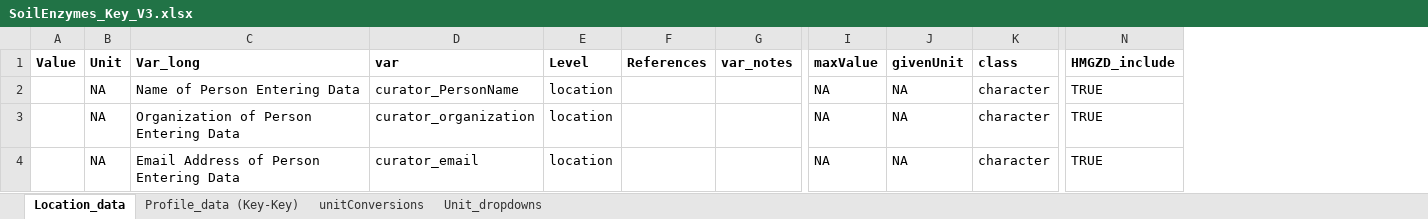
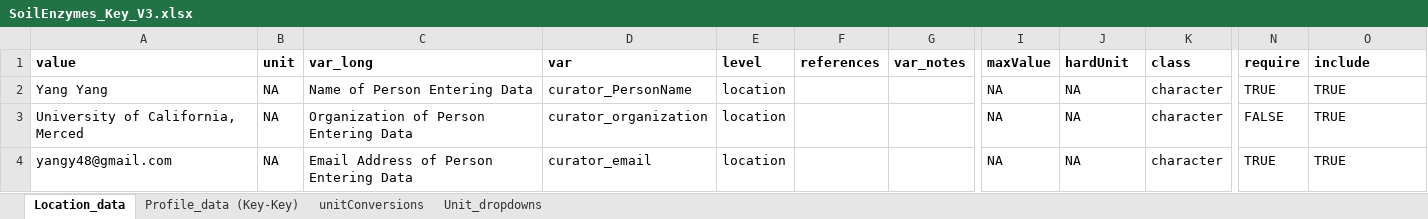
Before and after one commit to piersond/EDaH, an Excel workbook: Data/GeoMicro/Enzymes/SoilEnzymes_Key_V3.xlsx, sheet Location_data, drawn as a sheet; only a part is shown, gaps mark what is left out; values as stored, in another font and other column widths than the file's, no borders; removed rows and columns are numbered as before the commit, all else as after; the diff covers the shown part only; the diff names each change by its address in the sheet, - before the commit and + after, or states it on an @@ line.

```diff
--- a/Data/GeoMicro/Enzymes/SoilEnzymes_Key_V3.xlsx (sheet Location_data)
+++ b/Data/GeoMicro/Enzymes/SoilEnzymes_Key_V3.xlsx (sheet Location_data)
-column A (Value), empty
+column A (value), rows 2-4: Yang Yang | University of California, Merced | yangy48@gmail.com
-column F (References), empty
+column F (references), empty
+column N (require), rows 2-4: TRUE | FALSE | TRUE
-B1: Unit
+B1: unit
-C1: Var_long
+C1: var_long
-E1: Level
+E1: level
-J1: givenUnit
+J1: hardUnit
-O1: HMGZD_include
+O1: include
```
Also changed, not shown: 3 added rows, 1 removed row, 4 moved rows and 3 edited cells elsewhere in this sheet, sheet unitConversions, sheet Profile_data (Key-Key), Data/GeoMicro/IGSN/IGSN_Key_V3.xlsx, Data/GeoMicro/Master_Key_V3.xlsx, 5 other files.
